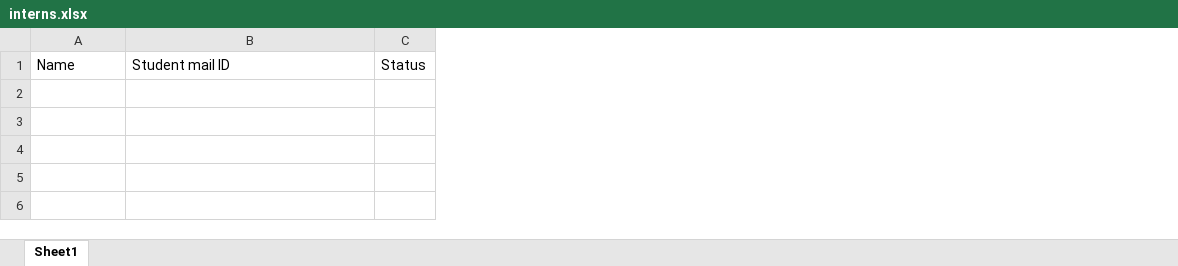
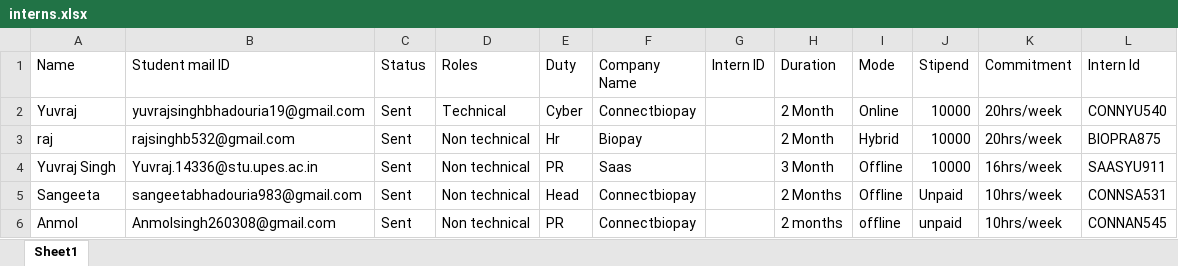
Before and after one commit to yuvrajsinghbhadouria/OfferLetterGen, an Excel workbook: Data/interns.xlsx, sheet Sheet1, drawn as a sheet; values as stored, in another font and other column widths than the file's, no borders; the diff names each change by its address in the sheet, - before the commit and + after, or states it on an @@ line.

Commit message:
Initial commit

```diff
--- a/Data/interns.xlsx (sheet Sheet1)
+++ b/Data/interns.xlsx (sheet Sheet1)
+column D (Roles), empty
+column E (Duty), empty
+column F (Company Name), empty
+column G (Intern ID), empty
+column H (Duration), empty
+column I (Mode), empty
+column J (Stipend), empty
+column K (Commitment), empty
+column L (Intern Id), empty
+row 2: Yuvraj | yuvrajsinghbhadouria19@gmail.com | Sent | Technical | Cyber | Connectbiopay |  | 2 Month | Online | 10000 | 20hrs/week | CONNYU540
+row 3: raj | rajsinghb532@gmail.com | Sent | Non technical | Hr | Biopay |  | 2 Month | Hybrid | 10000 | 20hrs/week | BIOPRA875
+row 4: Yuvraj Singh | Yuvraj.14336@stu.upes.ac.in | Sent | Non technical | PR | Saas |  | 3 Month | Offline | 10000 | 16hrs/week | SAASYU911
+row 5: Sangeeta | sangeetabhadouria983@gmail.com | Sent | Non technical | Head | Connectbiopay |  | 2 Months | Offline | Unpaid | 10hrs/week | CONNSA531
+row 6: Anmol | Anmolsingh260308@gmail.com | Sent | Non technical | PR | Connectbiopay |  | 2 months | offline | unpaid | 10hrs/week | CONNAN545
```
Also changed, not shown: 11 other files.
